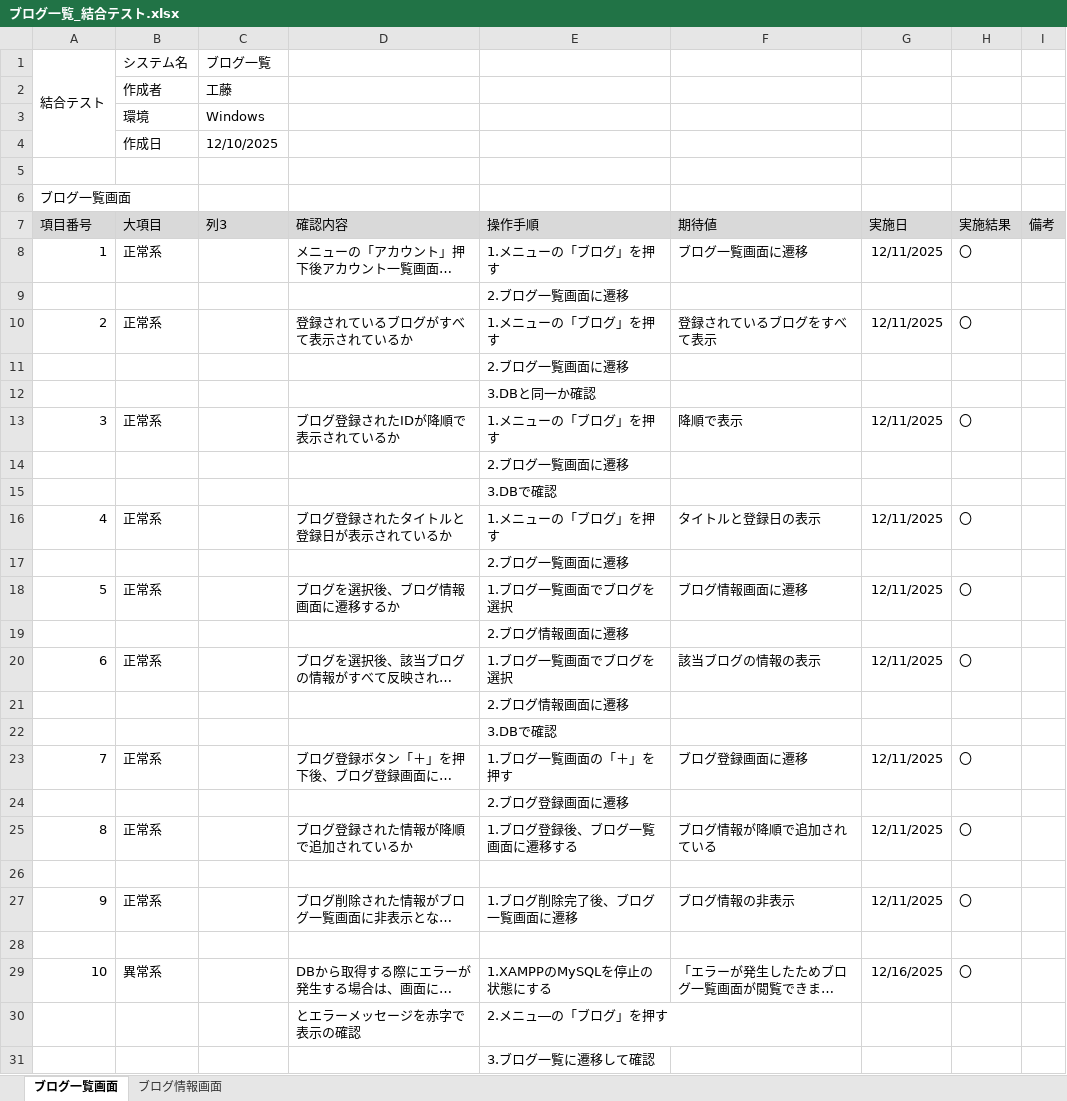
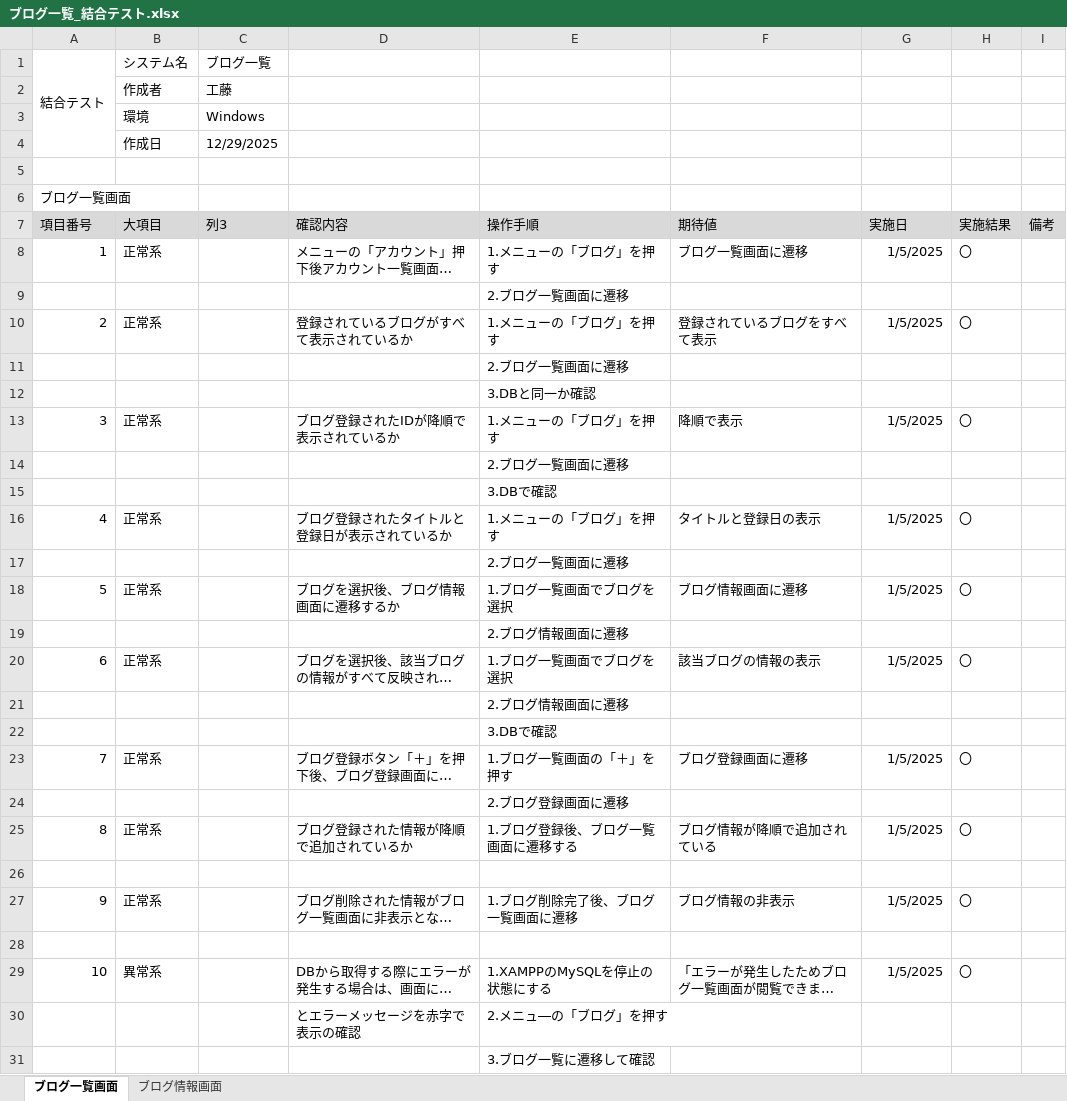
Before and after one commit to KeinF0rest/integration-test, an Excel workbook: ブログ一覧_結合テスト.xlsx, sheet ブログ一覧画面, drawn as a sheet; only a part is shown; long unchanged cells end in …; values as stored, in another font and other column widths than the file's, no borders; table styles not drawn; the diff covers the shown part only; the diff names each change by its address in the sheet, - before the commit and + after, or states it on an @@ line.

Commit message:
ブログ一覧_結合テストの実施

```diff
--- a/ブログ一覧_結合テスト.xlsx (sheet ブログ一覧画面)
+++ b/ブログ一覧_結合テスト.xlsx (sheet ブログ一覧画面)
-C4 (列3): 12/10/2025
+C4 (列3): 12/29/2025
-G8 (実施日): 12/11/2025
+G8 (実施日): 1/5/2025
-G10 (実施日): 12/11/2025
+G10 (実施日): 1/5/2025
-G13 (実施日): 12/11/2025
+G13 (実施日): 1/5/2025
-G16 (実施日): 12/11/2025
+G16 (実施日): 1/5/2025
-G18 (実施日): 12/11/2025
+G18 (実施日): 1/5/2025
-G20 (実施日): 12/11/2025
+G20 (実施日): 1/5/2025
-G23 (実施日): 12/11/2025
+G23 (実施日): 1/5/2025
-G25 (実施日): 12/11/2025
+G25 (実施日): 1/5/2025
-G27 (実施日): 12/11/2025
+G27 (実施日): 1/5/2025
-G29 (実施日): 12/16/2025
+G29 (実施日): 1/5/2025
```
Also changed, not shown: 1 edited cell elsewhere in this sheet, sheet ブログ情報画面.
